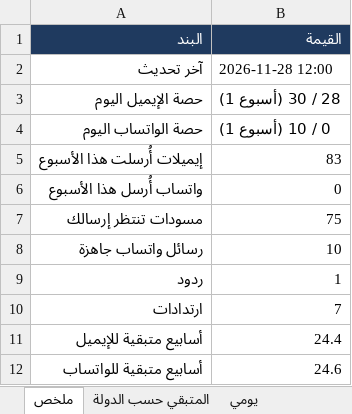
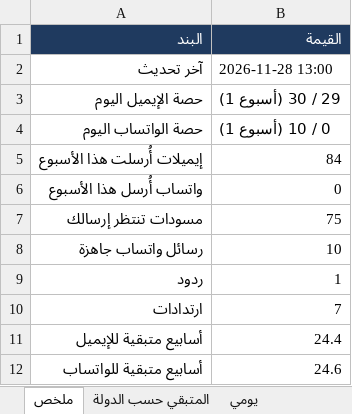
Before and after one commit to apptawfeer-blip/Job-application-11, an Excel workbook: output/dashboard.xlsx, sheet ملخص, drawn as a sheet; values as stored, in another font and other column widths than the file's, no borders; the diff names each change by its address in the sheet, - before the commit and + after, or states it on an @@ line.

```diff
--- a/output/dashboard.xlsx (sheet ملخص)
+++ b/output/dashboard.xlsx (sheet ملخص)
-B2 (القيمة): 2026-11-28 12:00
+B2 (القيمة): 2026-11-28 13:00
-B3 (القيمة): 28 / 30 (أسبوع 1)
+B3 (القيمة): 29 / 30 (أسبوع 1)
-B5 (القيمة): 83
+B5 (القيمة): 84
```
Also changed, not shown: sheet يومي, sheet المتبقي حسب الدولة, output/applications_log.xlsx, output/targets/Targets_Bahrain.xlsx, 14 other files.
